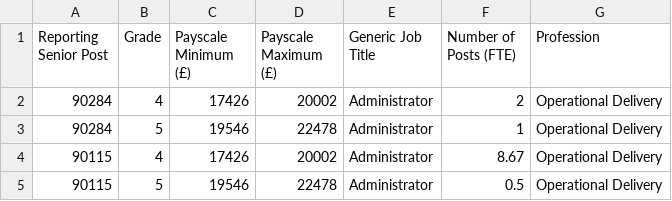
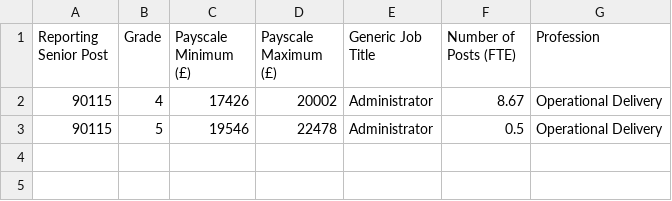
Before and after one commit to w3c/csvw, a CSV file: csv2rdf/junior-roles.csv, drawn as a sheet; the diff names each change by its address in the sheet, - before the commit and + after, or states it on an @@ line.

Commit message:
simplified public-sector-roles... example
reduced number of rows in junior-roles and senior-roles from 4 to 2

```diff
--- a/csv2rdf/junior-roles.csv
+++ b/csv2rdf/junior-roles.csv
-row 2: 90284 | 4 | 17426 | 20002 | Administrator | 2 | Operational Delivery
-row 3: 90284 | 5 | 19546 | 22478 | Administrator | 1 | Operational Delivery
```
Also changed, not shown: 2 other files.
